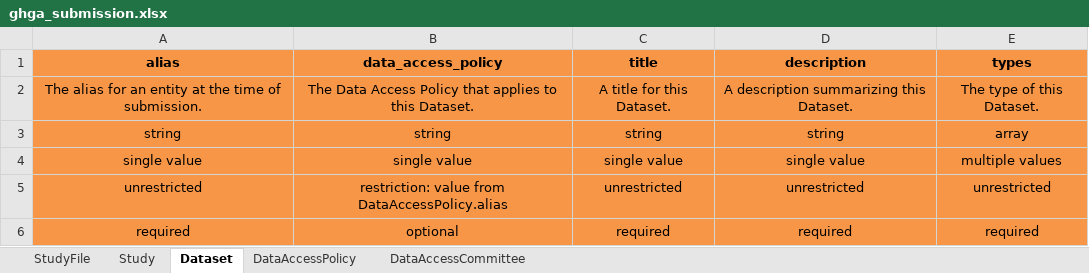
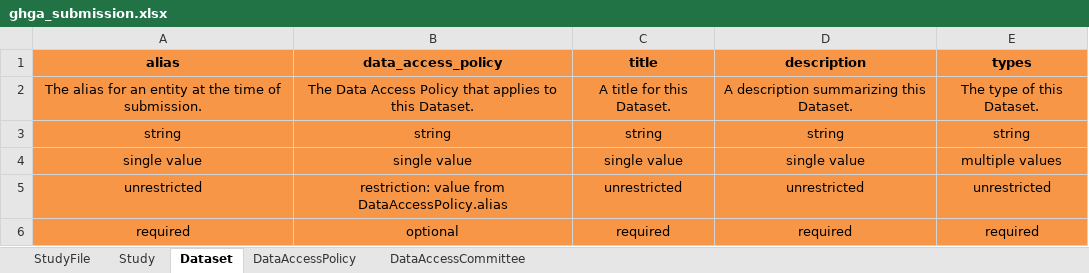
Before and after one commit to ghga-de/ghga-metadata-schema, an Excel workbook: spreadsheets/ghga_submission.xlsx, sheet Dataset, drawn as a sheet; values as stored, in another font and other column widths than the file's, no borders; the diff names each change by its address in the sheet, - before the commit and + after, or states it on an @@ line.

```diff
--- a/spreadsheets/ghga_submission.xlsx (sheet Dataset)
+++ b/spreadsheets/ghga_submission.xlsx (sheet Dataset)
-E3 (types): array
+E3 (types): string
```
Also changed, not shown: sheet DataAccessPolicy, 1 other file.
